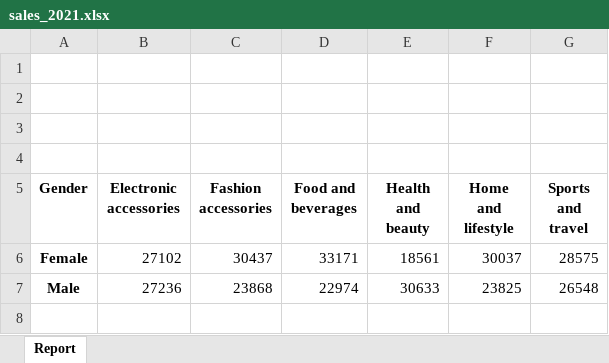
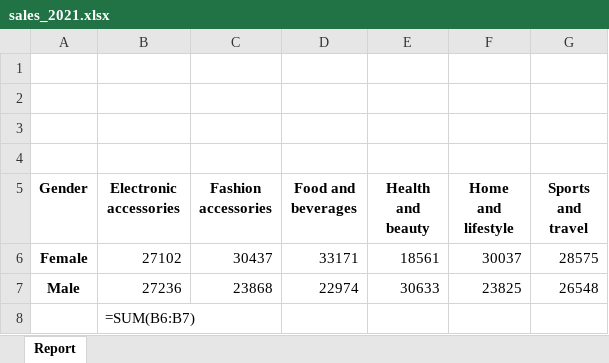
Before and after one commit to GuillermoOsc/project-python, an Excel workbook: sales_2021.xlsx, sheet Report, drawn as a sheet; values as stored, in another font and other column widths than the file's, no borders; formulas without a stored value are shown as written; charts and pictures not drawn; the diff names each change by its address in the sheet, - before the commit and + after, or states it on an @@ line.

Commit message:
Requirements y archivo xlsx

```diff
--- a/sales_2021.xlsx (sheet Report)
+++ b/sales_2021.xlsx (sheet Report)
+row 8:  | =SUM(B6:B7)
```
Also changed, not shown: charts or pictures, 1 other file.
